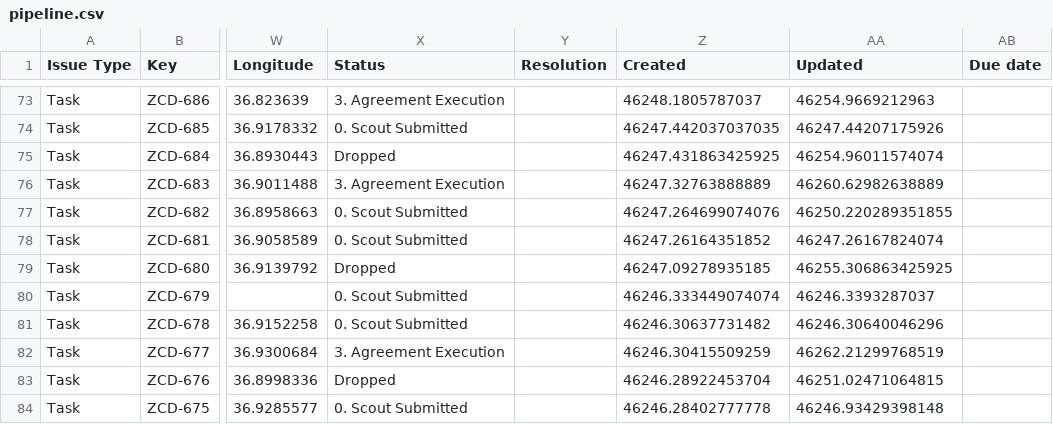
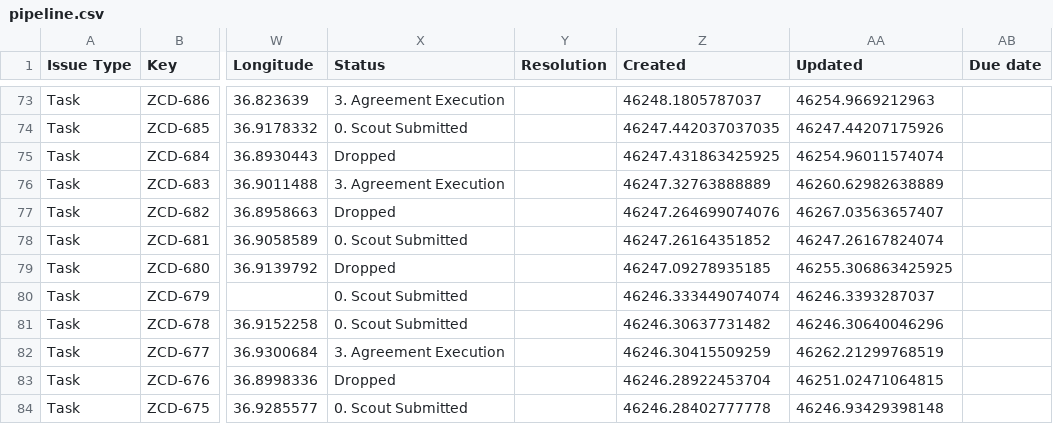
Before and after one commit to keithkinuthiakamauzeno/Network-Overview-Dashboard, a CSV file: data/pipeline.csv, drawn as a sheet; only a part is shown, gaps mark what is left out; the diff covers the shown part only; the diff names each change by its address in the sheet, - before the commit and + after, or states it on an @@ line.

```diff
--- a/data/pipeline.csv
+++ b/data/pipeline.csv
-X77 (Status): 0. Scout Submitted
+X77 (Status): Dropped
-AA77 (Updated): 46250.220289351855
+AA77 (Updated): 46267.03563657407
```
Also changed, not shown: 26 edited cells elsewhere in this file.
